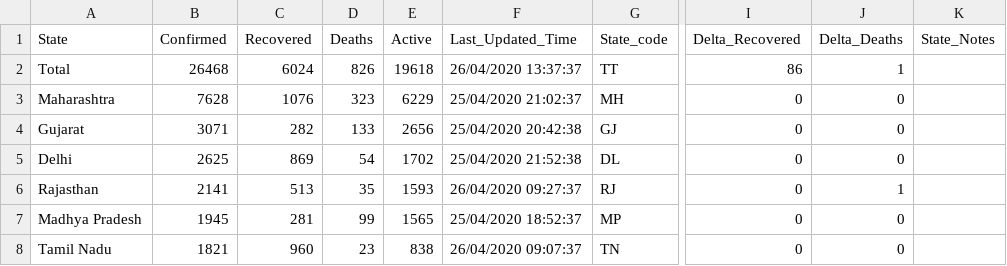
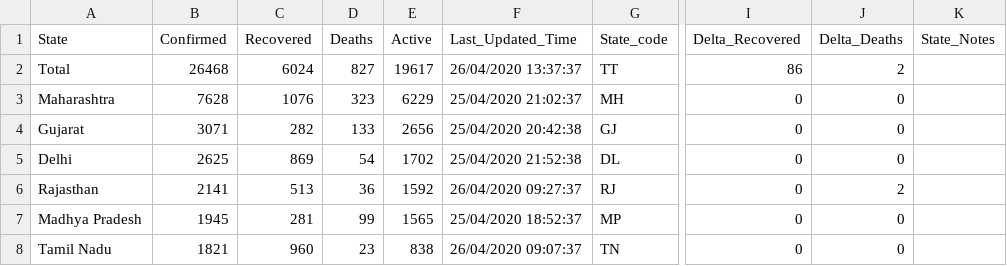
Before and after one commit to wanderingcoderr/api, a CSV file: csv/2020-04-26/state_wise.csv, drawn as a sheet; only a part is shown, gaps mark what is left out; the diff names each change by its address in the sheet, - before the commit and + after, or states it on an @@ line.

```diff
--- a/csv/2020-04-26/state_wise.csv
+++ b/csv/2020-04-26/state_wise.csv
-D2 (Deaths): 826
+D2 (Deaths): 827
-E2 (Active): 19618
+E2 (Active): 19617
-J2 (Delta_Deaths): 1
+J2 (Delta_Deaths): 2
-D6 (Deaths): 35
+D6 (Deaths): 36
-E6 (Active): 1593
+E6 (Active): 1592
-J6 (Delta_Deaths): 1
+J6 (Delta_Deaths): 2
```
Also changed, not shown: csv/2020-04-26/death_and_recovered.csv, csv/2020-04-26/death_and_recovered2.csv, 8 other files.
